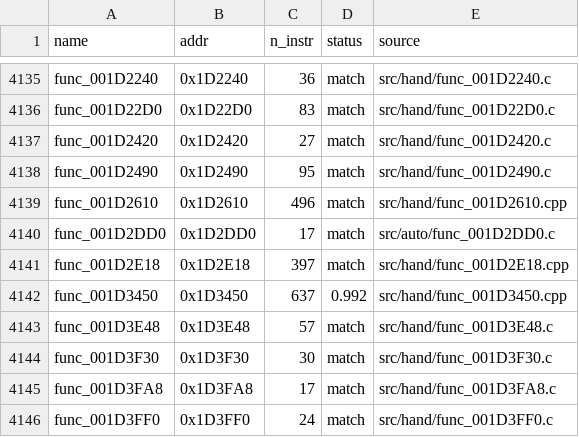
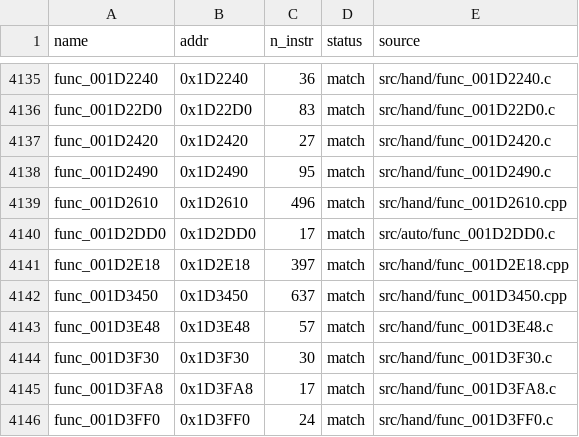
Before and after one commit to Komasia/sly2-decomp, a CSV file: config/matched.csv, drawn as a sheet; only a part is shown, gaps mark what is left out.

```diff
--- a/config/matched.csv
+++ b/config/matched.csv
@@ -4141,3 +4141,3 @@ func_001D2DD0,0x1D2DD0,17,match,src/auto/func_001D2DD0.c
 func_001D2E18,0x1D2E18,397,match,src/hand/func_001D2E18.cpp
-func_001D3450,0x1D3450,637,0.992,src/hand/func_001D3450.cpp
+func_001D3450,0x1D3450,637,match,src/hand/func_001D3450.cpp
 func_001D3E48,0x1D3E48,57,match,src/hand/func_001D3E48.c
```
